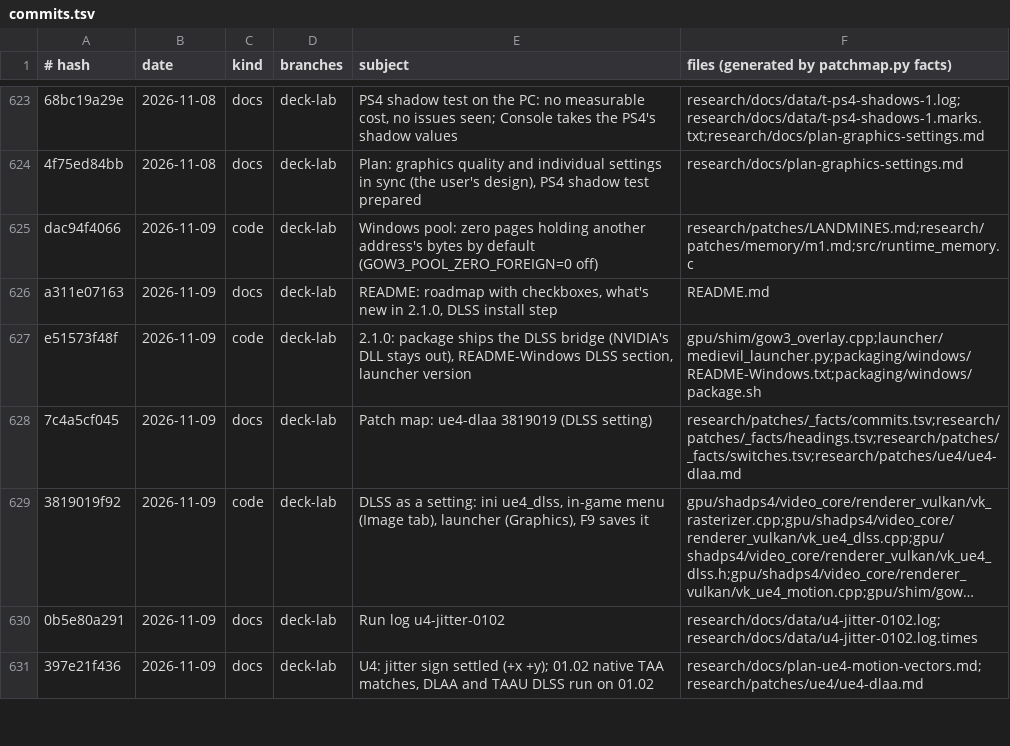
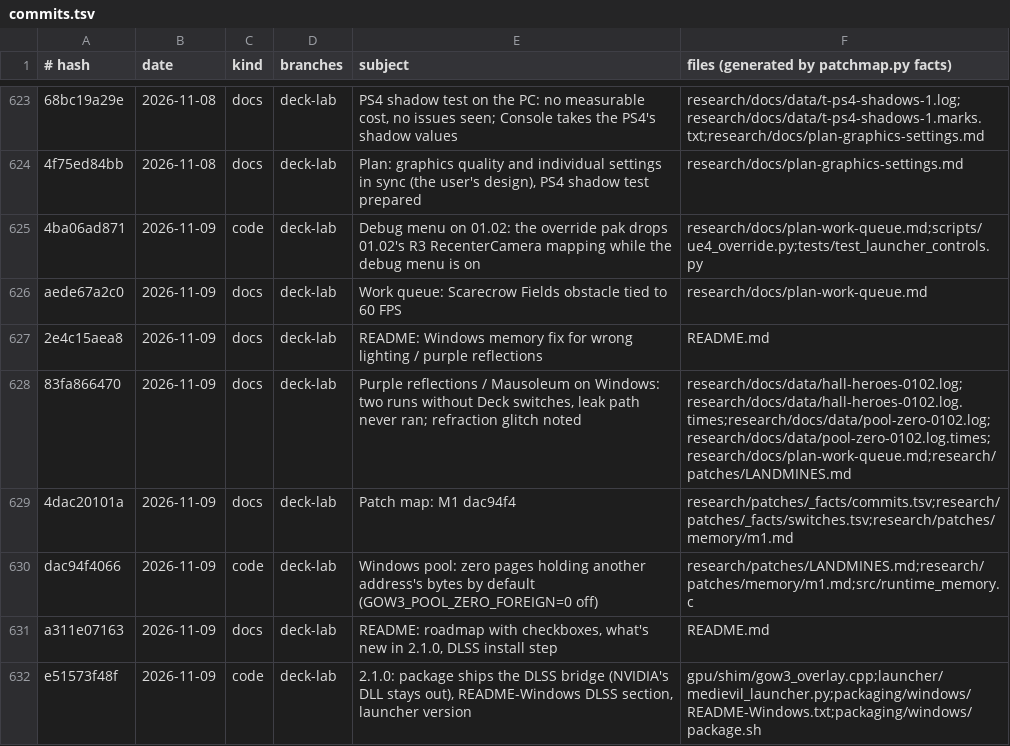
Before and after one commit to BevelTipDrip/medievil_2019_pc_port, a TSV file: research/patches/_facts/commits.tsv, drawn as a sheet; only a part is shown, gaps mark what is left out; the shorter side is filled out with more unchanged rows; long unchanged cells end in …; the diff names each change by its address in the sheet, - before the commit and + after, or states it on an @@ line.

```diff
--- a/research/patches/_facts/commits.tsv
+++ b/research/patches/_facts/commits.tsv
+row 625: 4ba06ad871 | 2026-11-09 | code | deck-lab | Debug menu on 01.02: the override pak drops 01.02's R3 RecenterCamera mapping while the debug menu is on | research/docs/plan-work-queue.md;scripts/ue4_override.py;tests/test_launcher_controls.py
+row 626: aede67a2c0 | 2026-11-09 | docs | deck-lab | Work queue: Scarecrow Fields obstacle tied to 60 FPS | research/docs/plan-work-queue.md
+row 627: 2e4c15aea8 | 2026-11-09 | docs | deck-lab | README: Windows memory fix for wrong lighting / purple reflections | README.md
+row 628: 83fa866470 | 2026-11-09 | docs | deck-lab | Purple reflections / Mausoleum on Windows: two runs without Deck switches, leak path never ran; refraction glitch noted | research/docs/data/hall-heroes-0102.log;research/docs/data/hall-heroes-0102.log.times;research/docs/data/pool-zero-0102.log;research/docs/data/pool-zero-0102.log.times;research/docs/plan-work-queue.md;research/patches/LANDMINES.md
+row 629: 4dac20101a | 2026-11-09 | docs | deck-lab | Patch map: M1 dac94f4 | research/patches/_facts/commits.tsv;research/patches/_facts/switches.tsv;research/patches/memory/m1.md
```
Also changed, not shown: 2 other files.
